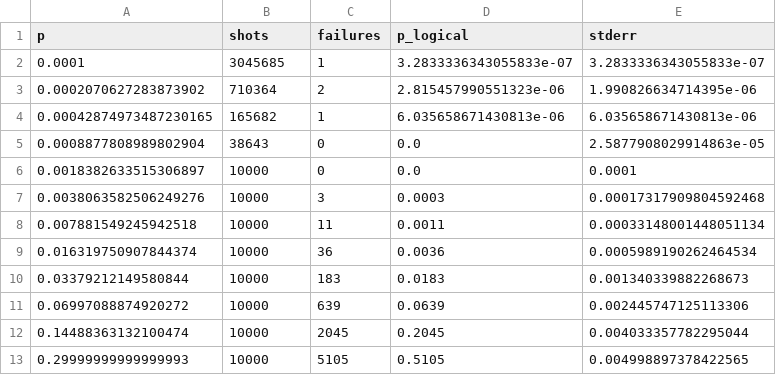
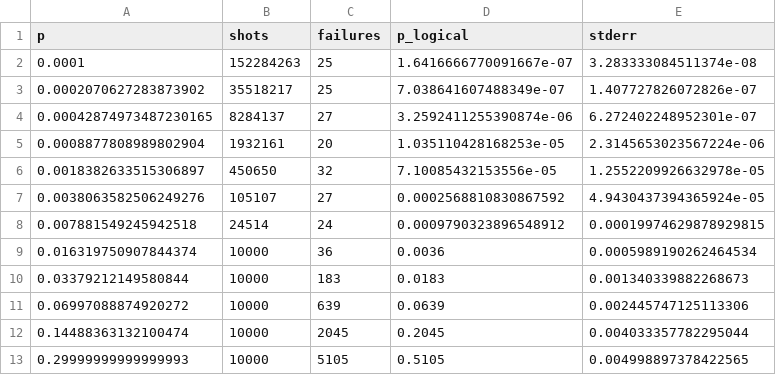
Before and after one commit to matthewscottconroy/quantum-computing-study-suite, a CSV file: projects/project3_steane_simulator/solution/results/threshold.csv, drawn as a sheet.

```diff
--- a/projects/project3_steane_simulator/solution/results/threshold.csv
+++ b/projects/project3_steane_simulator/solution/results/threshold.csv
@@ -1,9 +1,9 @@
 p,shots,failures,p_logical,stderr
-0.0001,3045685,1,3.2833336343055833e-07,3.2833336343055833e-07
-0.0002070627283873902,710364,2,2.815457990551323e-06,1.990826634714395e-06
-0.00042874973487230165,165682,1,6.035658671430813e-06,6.035658671430813e-06
-0.0008877808989802904,38643,0,0.0,2.5877908029914863e-05
-0.0018382633515306897,10000,0,0.0,0.0001
-0.0038063582506249276,10000,3,0.0003,0.00017317909804592468
-0.007881549245942518,10000,11,0.0011,0.00033148001448051134
+0.0001,152284263,25,1.6416666770091667e-07,3.283333084511374e-08
+0.0002070627283873902,35518217,25,7.038641607488349e-07,1.407727826072826e-07
+0.00042874973487230165,8284137,27,3.2592411255390874e-06,6.272402248952301e-07
+0.0008877808989802904,1932161,20,1.035110428168253e-05,2.3145653023567224e-06
+0.0018382633515306897,450650,32,7.10085432153556e-05,1.2552209926632978e-05
+0.0038063582506249276,105107,27,0.0002568810830867592,4.9430437394365924e-05
+0.007881549245942518,24514,24,0.0009790323896548912,0.00019974629878929815
 0.016319750907844374,10000,36,0.0036,0.0005989190262464534
```
Also changed, not shown: projects/project2_transpiler_pass/solution/results/benchmark.csv, projects/project3_steane_simulator/solution/results/noisy.csv, 6 other files.
